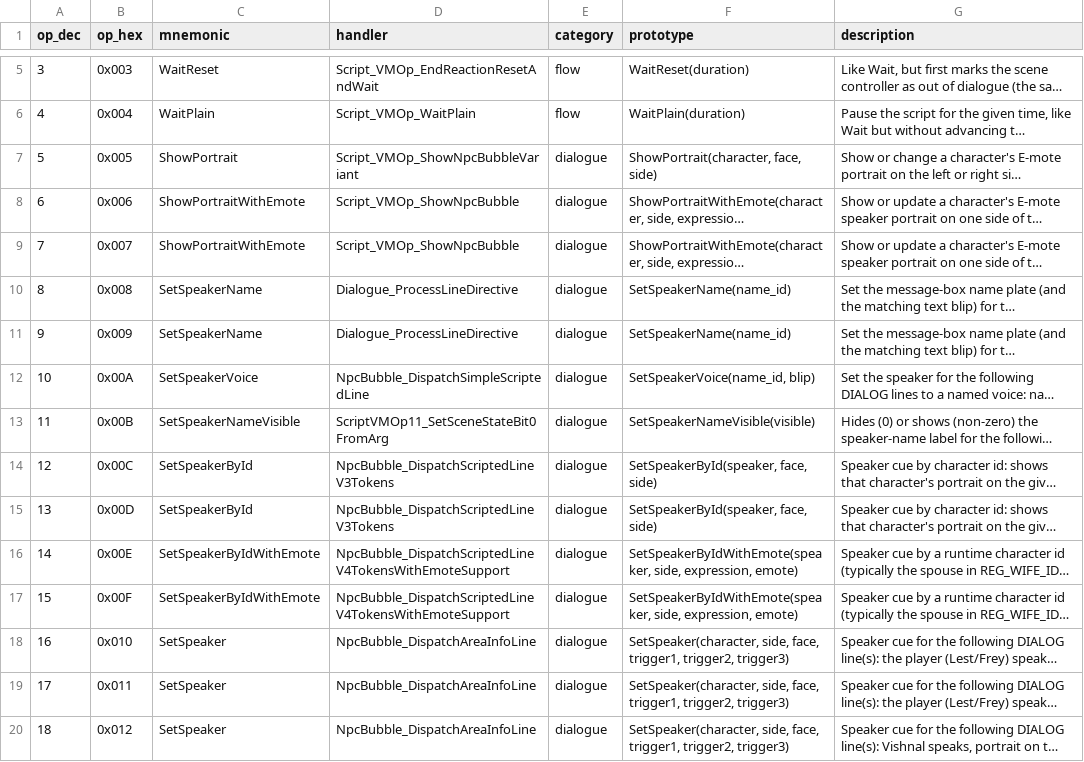
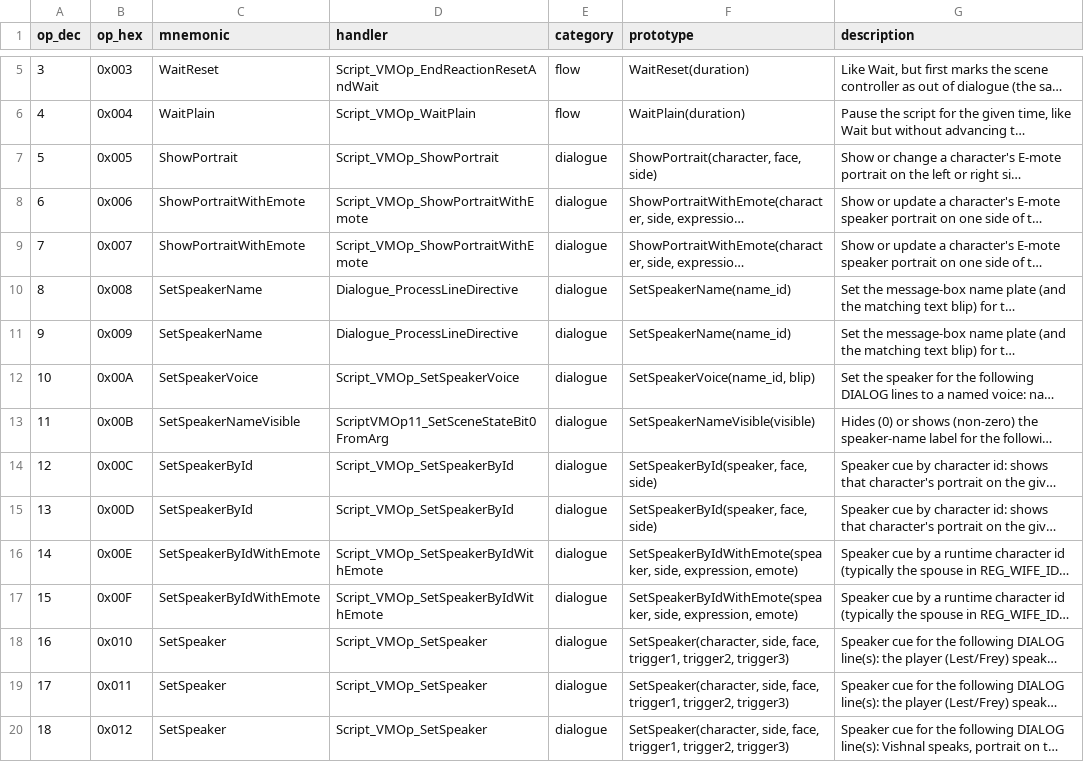
Before and after one commit to arryndoestech/rf4-modkit, a CSV file: opcodes_list.csv, drawn as a sheet; only a part is shown, gaps mark what is left out; long unchanged cells end in …; the diff covers the shown part only; the diff names each change by its address in the sheet, - before the commit and + after, or states it on an @@ line.

Commit message:
Sync exe function names with the corrected IDB; AIBN op 0x42's operand is the species to spawn
381 IDB names corrected on 2026-09-30 (guessed names reviewed against code and game data,
descriptive names for task-script steps, whole families: EventActor* for the c_event_mng
event-actor manager, EmotePortrait_* for the speaker portraits, CraftStationMenu_*) are now
used wherever the toolkit cites a handler or helper. AIBN op 0x42: the operand was listed as
"never read"; the handler passes it as the monster id to spawn (179 Slime, 108, 109).

```diff
--- a/opcodes_list.csv
+++ b/opcodes_list.csv
-D7 (handler): Script_VMOp_ShowNpcBubbleVariant
+D7 (handler): Script_VMOp_ShowPortrait
-D8:D9 (handler): Script_VMOp_ShowNpcBubble
+D8:D9 (handler): Script_VMOp_ShowPortraitWithEmote
-D12 (handler): NpcBubble_DispatchSimpleScriptedLine
+D12 (handler): Script_VMOp_SetSpeakerVoice
-D14:D15 (handler): NpcBubble_DispatchScriptedLineV3Tokens
+D14:D15 (handler): Script_VMOp_SetSpeakerById
-D16:D17 (handler): NpcBubble_DispatchScriptedLineV4TokensWithEmoteSupport
+D16:D17 (handler): Script_VMOp_SetSpeakerByIdWithEmote
-D18:D20 (handler): NpcBubble_DispatchAreaInfoLine
+D18:D20 (handler): Script_VMOp_SetSpeaker
```
Also changed, not shown: 126 edited cells elsewhere in this file, 12 other files.
